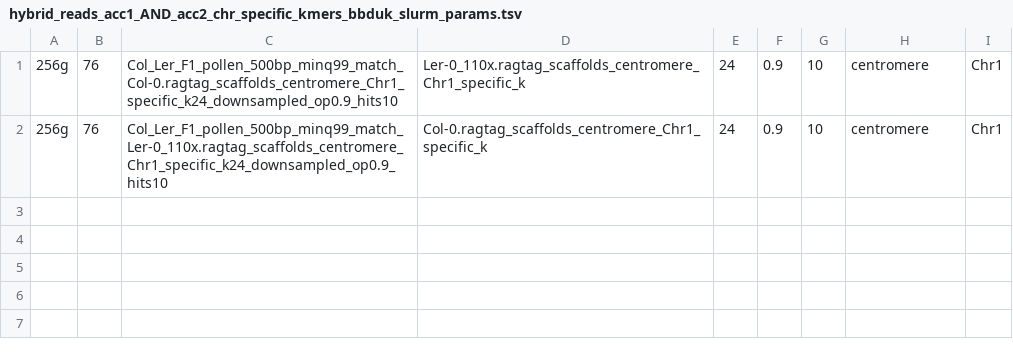
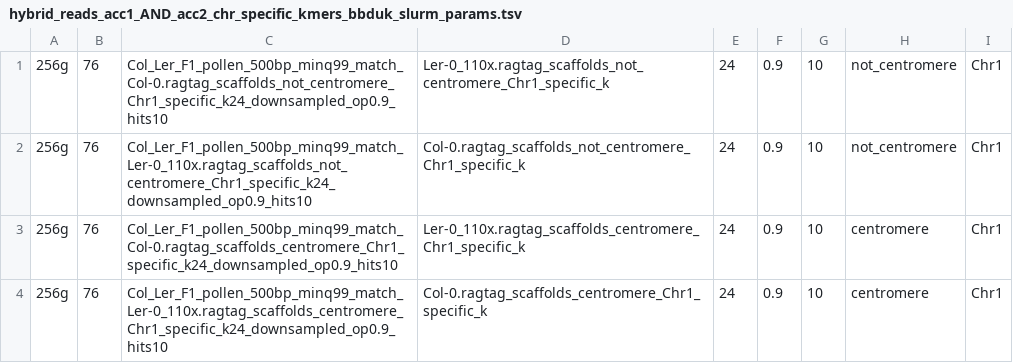
Before and after one commit to ajtock/hpc-work, a TSV file: pancentromere/centromeric_coordinates/nanopore_recomb/chr_specific/slurm_params/hybrid_reads_acc1_AND_acc2_chr_specific_kmers_bbduk_slurm_params.tsv, drawn as a sheet.

Commit message:
chr_specific

```diff
--- a/pancentromere/centromeric_coordinates/nanopore_recomb/chr_specific/slurm_params/hybrid_reads_acc1_AND_acc2_chr_specific_kmers_bbduk_slurm_params.tsv
+++ b/pancentromere/centromeric_coordinates/nanopore_recomb/chr_specific/slurm_params/hybrid_reads_acc1_AND_acc2_chr_specific_kmers_bbduk_slurm_params.tsv
@@ -1 +1,3 @@
+256g	76	Col_Ler_F1_pollen_500bp_minq99_match_Col-0.ragtag_scaffolds_not_centromere_Chr1_specific_k24_downsampled_op0.9_hits10	Ler-0_110x.ragtag_scaffolds_not_centromere_Chr1_specific_k	24	0.9	10	not_centromere	Chr1
+256g	76	Col_Ler_F1_pollen_500bp_minq99_match_Ler-0_110x.ragtag_scaffolds_not_centromere_Chr1_specific_k24_downsampled_op0.9_hits10	Col-0.ragtag_scaffolds_not_centromere_Chr1_specific_k	24	0.9	10	not_centromere	Chr1
 256g	76	Col_Ler_F1_pollen_500bp_minq99_match_Col-0.ragtag_scaffolds_centromere_Chr1_specific_k24_downsampled_op0.9_hits10	Ler-0_110x.ragtag_scaffolds_centromere_Chr1_specific_k	24	0.9	10	centromere	Chr1
```
Also changed, not shown: pancentromere/centromeric_coordinates/nanopore_recomb/chr_specific/slurm_params/hybrid_reads_acc_chr_specific_kmers_bbduk_slurm_params.tsv, 2 other files.
